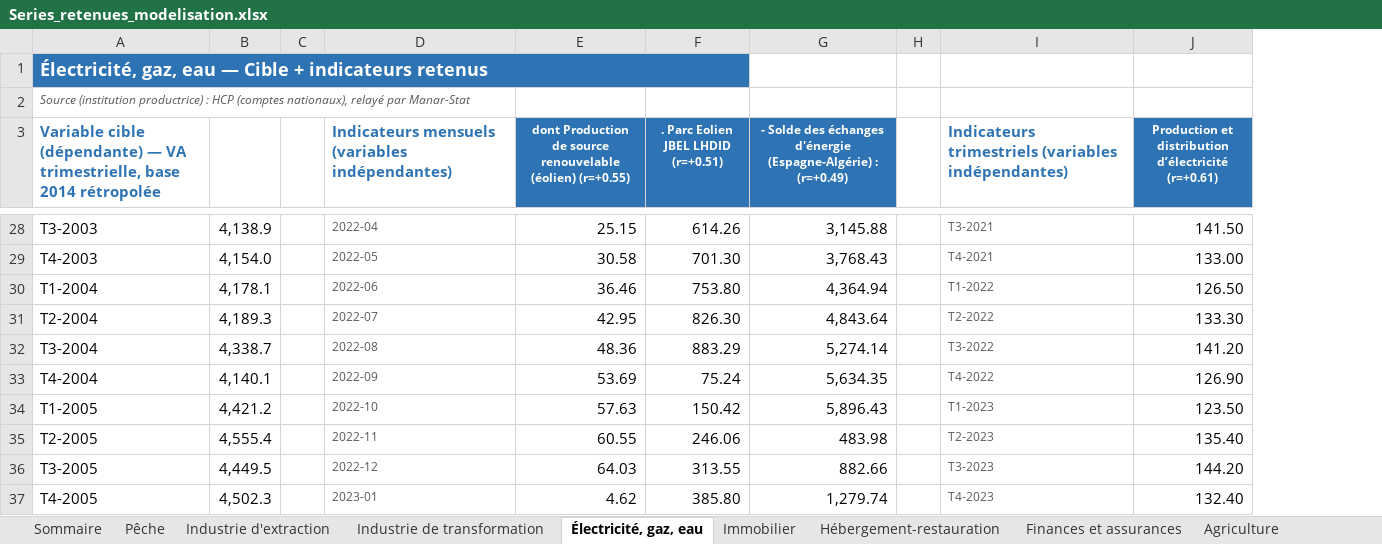
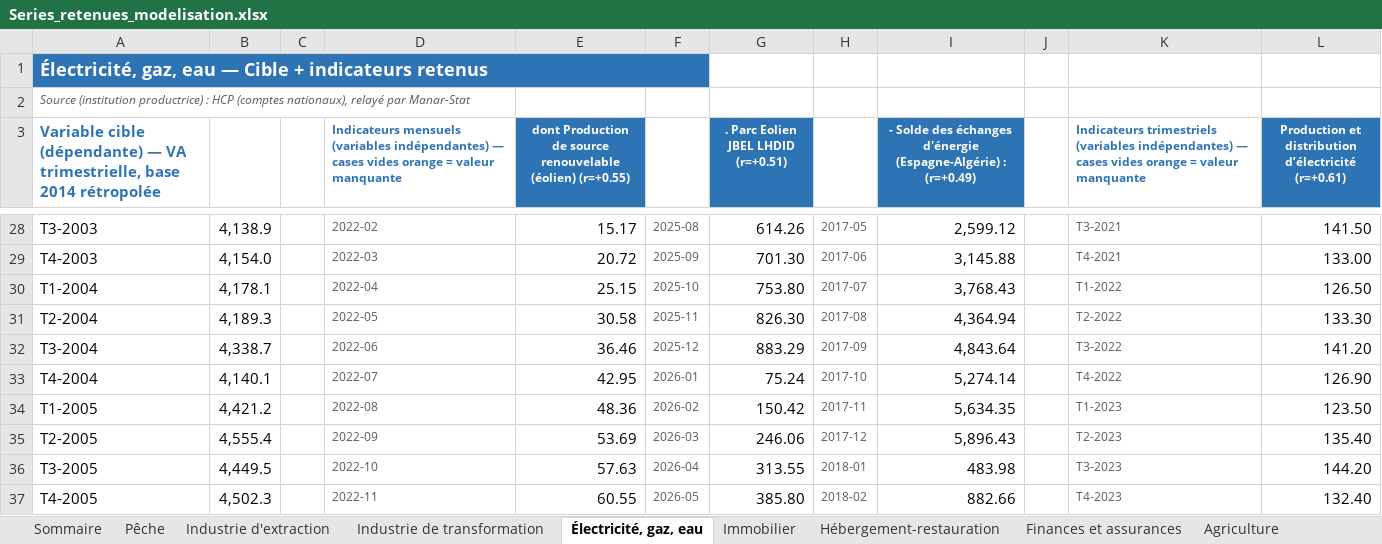
Before and after one commit to Matth-analyst/Morrocan_GDP_Nowcasting, an Excel workbook: R_gdpnow_maroc/data/Series_retenues_modelisation.xlsx, sheet Électricité, gaz, eau, drawn as a sheet; only a part is shown, gaps mark what is left out; values as stored, in another font and other column widths than the file's, no borders; removed rows and columns are numbered as before the commit, all else as after; the diff covers the shown part only; the diff names each change by its address in the sheet, - before the commit and + after, or states it on an @@ line.

```diff
--- a/R_gdpnow_maroc/data/Series_retenues_modelisation.xlsx (sheet Électricité, gaz, eau)
+++ b/R_gdpnow_maroc/data/Series_retenues_modelisation.xlsx (sheet Électricité, gaz, eau)
+column F, rows 28-37: 2025-08 | 2025-09 | 2025-10 | 2025-11 | 2025-12 | 2026-01 | 2026-02 | 2026-03 | 2026-04 | 2026-05
+column H, rows 28-37: 2017-05 | 2017-06 | 2017-07 | 2017-08 | 2017-09 | 2017-10 | 2017-11 | 2017-12 | 2018-01 | 2018-02
-A1:F1 merged
+A1:F1 merged
-D3: …(variables indépendantes)
+D3: …(variables indépendantes) — cases vides orange = valeur manquante
@@ D3 text size: smaller @@
-K3: …(variables indépendantes)
+K3: …(variables indépendantes) — cases vides orange = valeur manquante
@@ K3 text size: smaller @@
-D28: 2022-04
+D28: 2022-02
-E28: 25.15
+E28: 15.17
-I28: 3,145.88
+I28: 2,599.12
-D29: 2022-05
+D29: 2022-03
-E29: 30.58
+E29: 20.72
-I29: 3,768.43
+I29: 3,145.88
-D30: 2022-06
+D30: 2022-04
-E30: 36.46
+E30: 25.15
-I30: 4,364.94
+I30: 3,768.43
-D31: 2022-07
+D31: 2022-05
-E31: 42.95
+E31: 30.58
-I31: 4,843.64
+I31: 4,364.94
-D32: 2022-08
+D32: 2022-06
-E32: 48.36
+E32: 36.46
-I32: 5,274.14
+I32: 4,843.64
-D33: 2022-09
+D33: 2022-07
-E33: 53.69
+E33: 42.95
-I33: 5,634.35
+I33: 5,274.14
-D34: 2022-10
+D34: 2022-08
-E34: 57.63
+E34: 48.36
-I34: 5,896.43
+I34: 5,634.35
-D35: 2022-11
+D35: 2022-09
-E35: 60.55
+E35: 53.69
-I35: 483.98
+I35: 5,896.43
-D36: 2022-12
+D36: 2022-10
-E36: 64.03
+E36: 57.63
-I36: 882.66
+I36: 483.98
-D37: 2023-01
+D37: 2022-11
-E37: 4.62
+E37: 60.55
-I37: 1,279.74
+I37: 882.66
```
Also changed, not shown: 18 added rows, 17 removed rows, 257 edited cells and cell formats elsewhere in this sheet, sheet Pêche, sheet Hébergement-restauration, sheet Immobilier, sheet Industrie de transformation, sheet Finances et assurances, sheet Industrie d'extraction, 1 more sheet, R_gdpnow_maroc/shiny_app/data/Series_retenues_modelisation.xlsx, Series_retenues_modelisation.xlsx, 17 other files.
